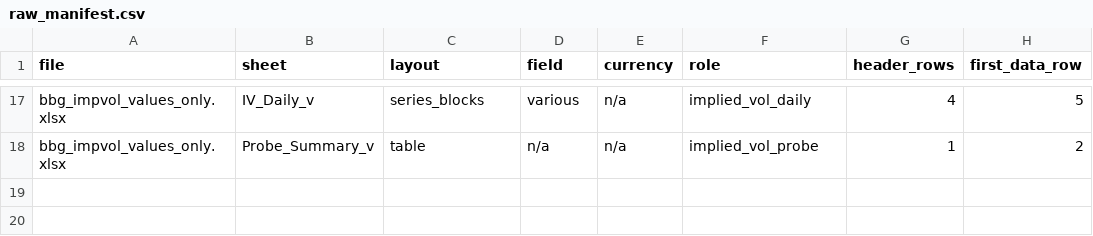
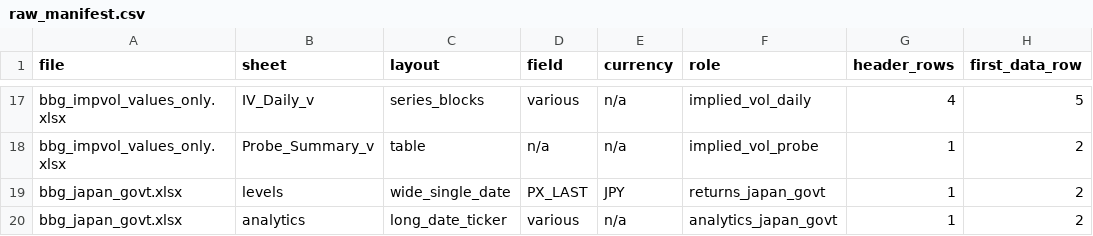
Before and after one commit to lelvieira-personal/signal-lab, a CSV file: data/universe/raw_manifest.csv, drawn as a sheet; only a part is shown, gaps mark what is left out.

```diff
--- a/data/universe/raw_manifest.csv
+++ b/data/universe/raw_manifest.csv
@@ -18 +18,3 @@ bbg_impvol_values_only.xlsx,IV_Daily_v,series_blocks,various,n/a,implied_vol_dai
 bbg_impvol_values_only.xlsx,Probe_Summary_v,table,n/a,n/a,implied_vol_probe,1,2
+bbg_japan_govt.xlsx,levels,wide_single_date,PX_LAST,JPY,returns_japan_govt,1,2
+bbg_japan_govt.xlsx,analytics,long_date_ticker,various,n/a,analytics_japan_govt,1,2
```
Also changed, not shown: 10 other files.
